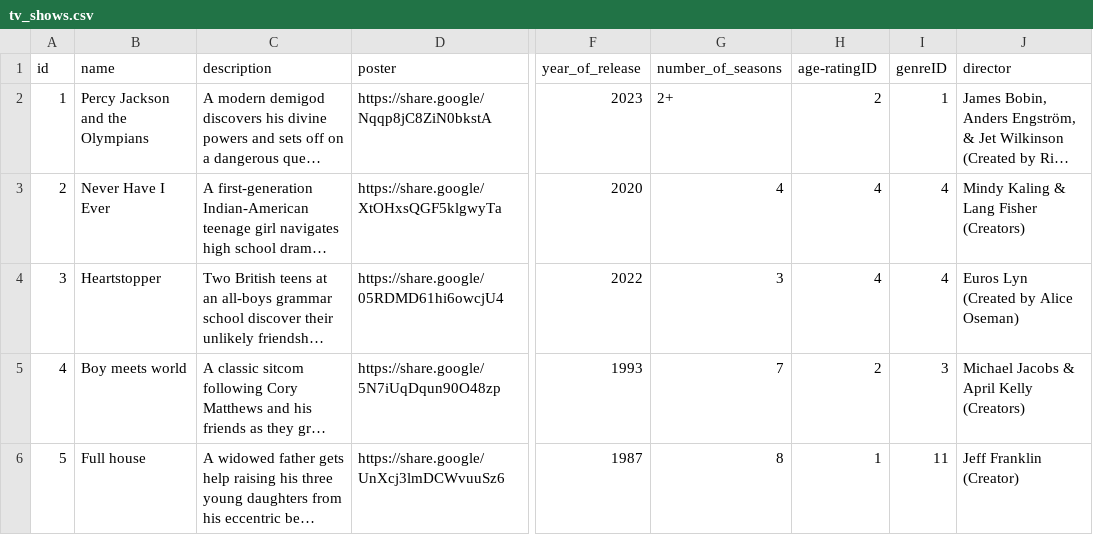
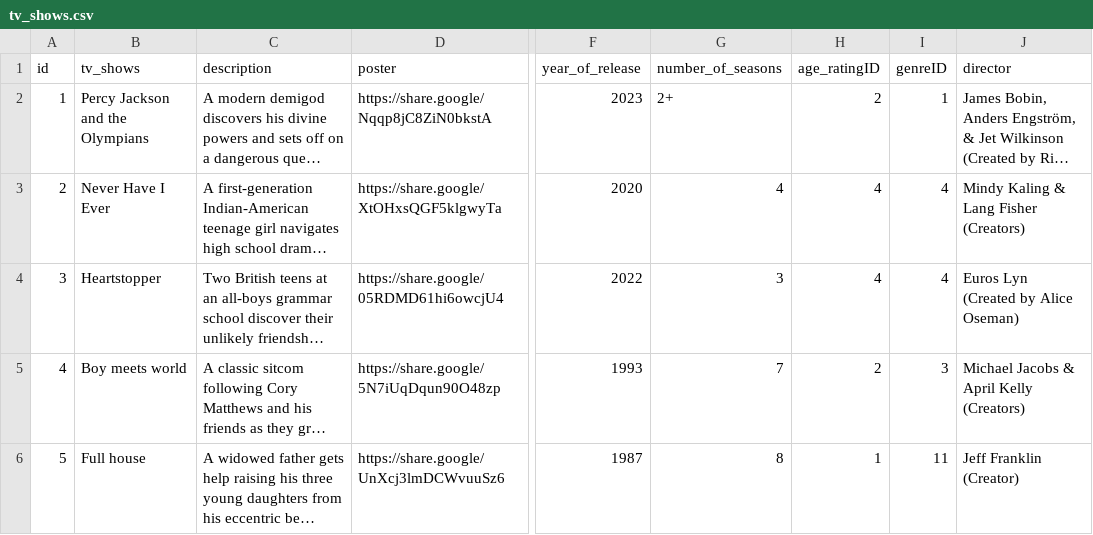
Before and after one commit to 20425JHC/codespaces-blank, a CSV file: goodviews/tv_shows.csv, drawn as a sheet; only a part is shown, gaps mark what is left out; long unchanged cells end in …; the diff names each change by its address in the sheet, - before the commit and + after, or states it on an @@ line.

Commit message:
modified:   goodviews/db.sqlite3 	modified:   goodviews/films.csv 	modified:   goodviews/import_data.py 	modified:   goodviews/media/__pycache__/models.cpython-312.pyc 	new file:   goodviews/media/migrations/0004_films_age_rating_films_genre_films_year_of_release_and_more.py 	new file:   goodviews/media/migrations/0005_rename_name_films_films_and_more.py 	new file:   goodviews/media/migrations/0006_alter_tv_shows_number_of_seasons.py 	new file:   goodviews/media/migrations/__pycache__/0004_films_age_rating_films_genre_films_year_of_release_and_more.cpython-312.pyc 	new file:   goodviews/media/migrations/__pycache__/0005_rename_name_films_films_and_more.cpython-312.pyc 	new file:   goodviews/media/migrations/__pycache__/0006_alter_tv_shows_number_of_seasons.cpython-312.pyc 	modified:   goodviews/media/models.py 	modified:   goodviews/tv_shows.csv

```diff
--- a/goodviews/tv_shows.csv
+++ b/goodviews/tv_shows.csv
-B1: name
+B1: tv_shows
-H1: age-ratingID
+H1: age_ratingID
```
Also changed, not shown: goodviews/films.csv, 6 other files.
